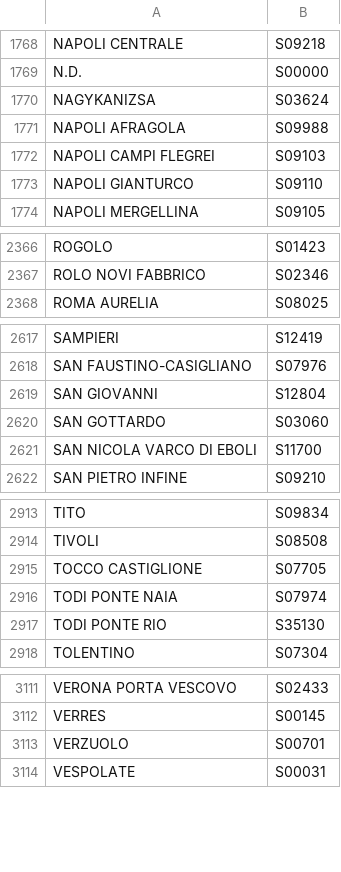
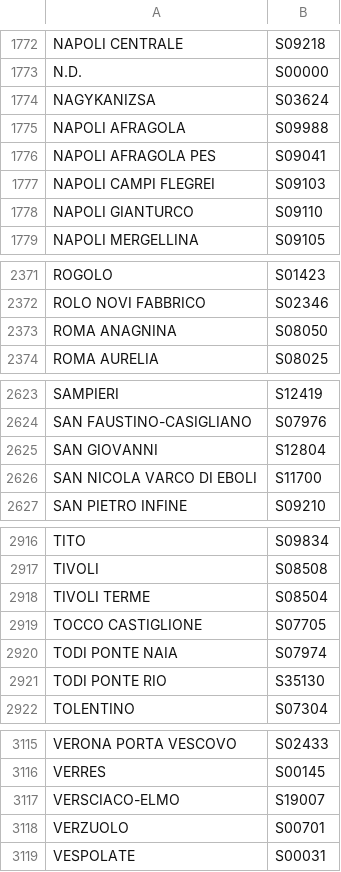
Before and after one commit to dltmtt/viaggiatreno-api, a CSV file: dumps/autocompletaStazione.csv, drawn as a sheet; only a part is shown, gaps mark what is left out; the diff covers the shown part only.

```diff
--- a/dumps/autocompletaStazione.csv
+++ b/dumps/autocompletaStazione.csv
@@ -1771,2 +1775,3 @@ NAGYKANIZSA|S03624
 NAPOLI AFRAGOLA|S09988
+NAPOLI AFRAGOLA PES|S09041
 NAPOLI CAMPI FLEGREI|S09103
@@ -2367,2 +2372,3 @@ ROGOLO|S01423
 ROLO NOVI FABBRICO|S02346
+ROMA ANAGNINA|S08050
 ROMA AURELIA|S08025
@@ -2619,3 +2625,2 @@ SAN FAUSTINO-CASIGLIANO|S07976
 SAN GIOVANNI|S12804
-SAN GOTTARDO|S03060
 SAN NICOLA VARCO DI EBOLI|S11700
@@ -2914,2 +2917,3 @@ TITO|S09834
 TIVOLI|S08508
+TIVOLI TERME|S08504
 TOCCO CASTIGLIONE|S07705
@@ -3112,2 +3116,3 @@ VERONA PORTA VESCOVO|S02433
 VERRES|S00145
+VERSCIACO-ELMO|S19007
 VERZUOLO|S00701
```
Also changed, not shown: 7 added rows, 5 removed rows and 4 moved rows elsewhere in this file, dumps/autocompletaStazioneImpostaViaggio.csv, 4 other files.
